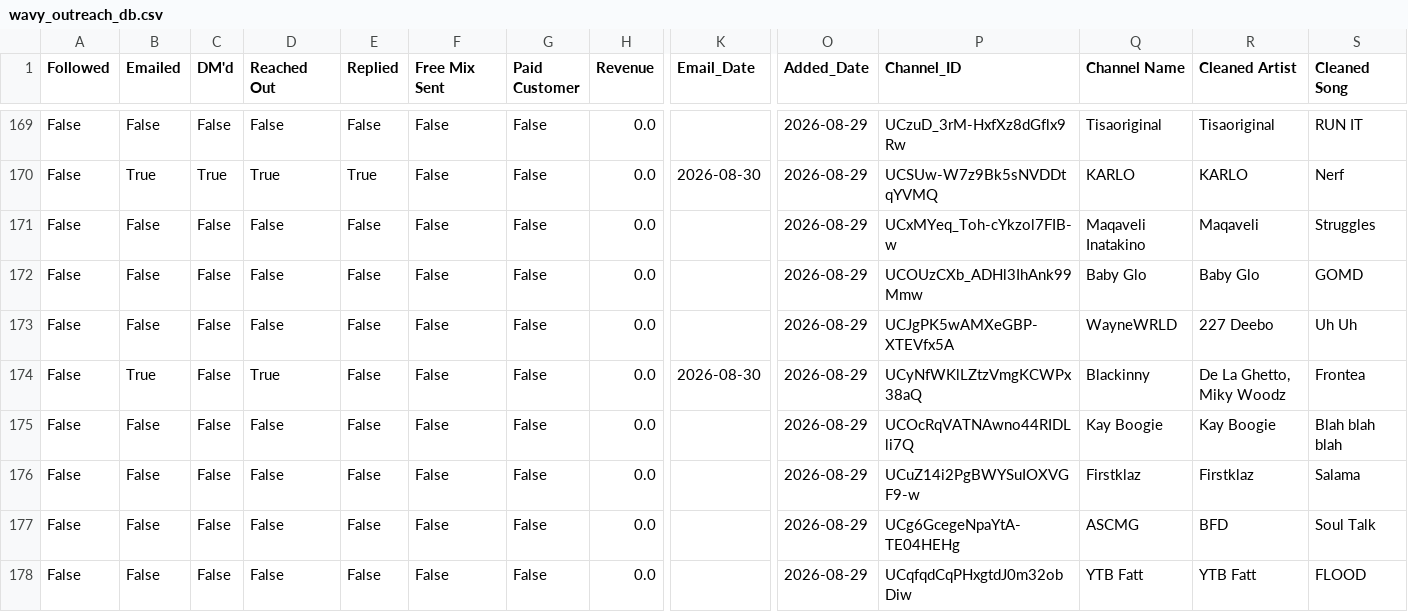
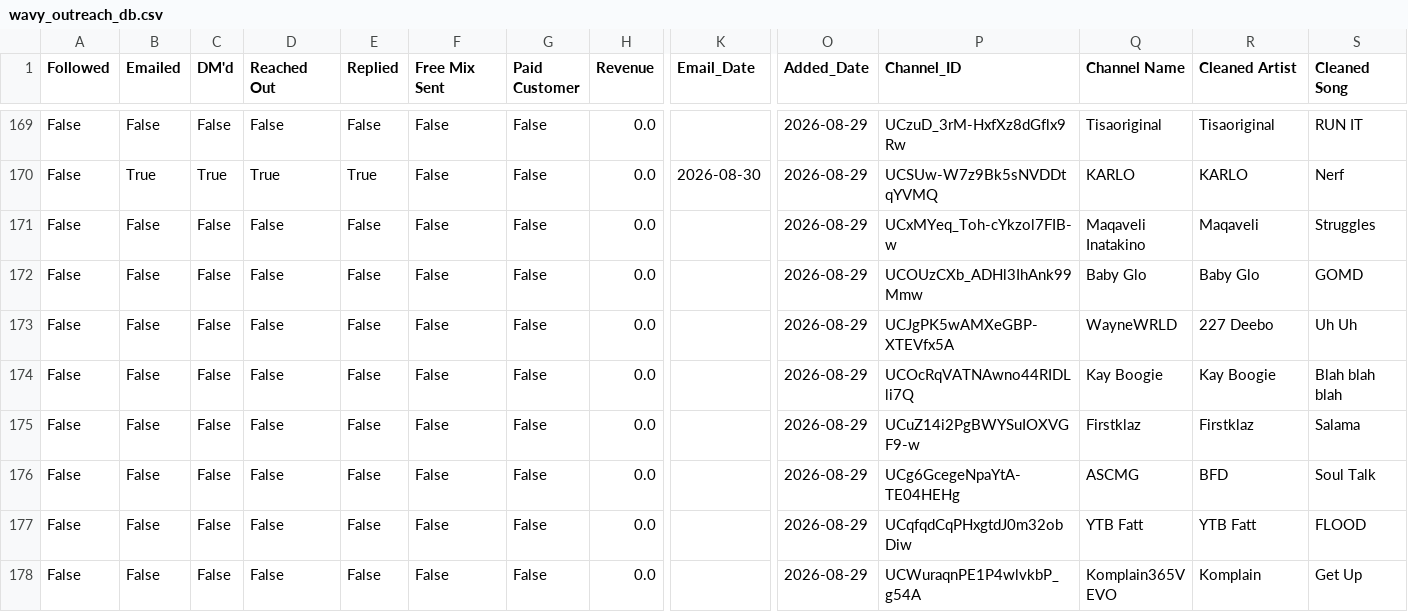
Before and after one commit to alexsamey95/wavyout, a CSV file: wavy_outreach_db.csv, drawn as a sheet; only a part is shown, gaps mark what is left out; the shorter side is filled out with more unchanged rows; rows hold the shown columns only; the diff names each change by its address in the sheet, - before the commit and + after, or states it on an @@ line.

Commit message:
wavy data: update wavy_outreach_db.csv

```diff
--- a/wavy_outreach_db.csv
+++ b/wavy_outreach_db.csv
-row 174: False | True | False | True | False | False | False | 0.0 | 2026-08-30 | 2026-08-29 | UCyNfWKlLZtzVmgKCWPx38aQ | Blackinny | De La Ghetto, Miky Woodz | Frontea
```
